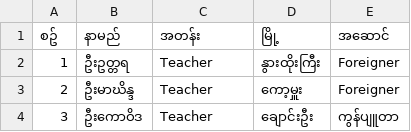
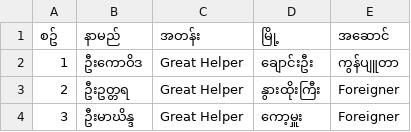
Before and after one commit to kosoe789/KSW, a CSV file: GreatHelpers.csv, drawn as a sheet.

Commit message:
ttt
ttt

```diff
--- a/GreatHelpers.csv
+++ b/GreatHelpers.csv
@@ -1,4 +1,4 @@
 စဥ်,နာမည်,အတန်း,မြို့,အဆောင်
-1,ဦးဥတ္တရ,Teacher,နွားထိုးကြီး,Foreigner
-2,ဦးမာဃိန္ဒ,Teacher,ကော့မှူး,Foreigner
-3,ဦးကောဝိဒ,Teacher,ချောင်းဦး,ကွန်ပျူတာ
+1,ဦးကောဝိဒ,Great Helper,ချောင်းဦး,ကွန်ပျူတာ
+2,ဦးဥတ္တရ,Great Helper,နွားထိုးကြီး,Foreigner
+3,ဦးမာဃိန္ဒ,Great Helper,ကော့မှူး,Foreigner
```
